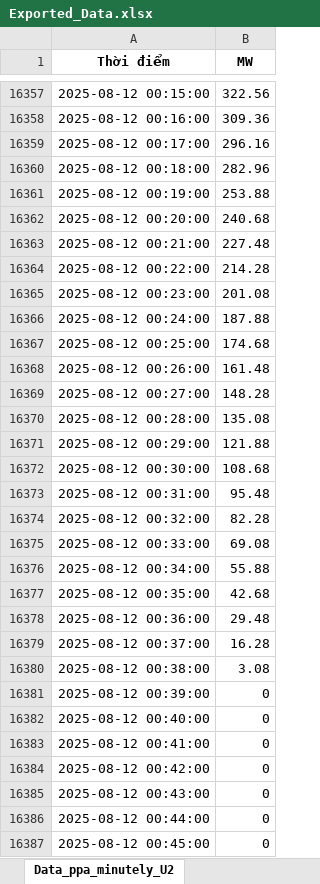
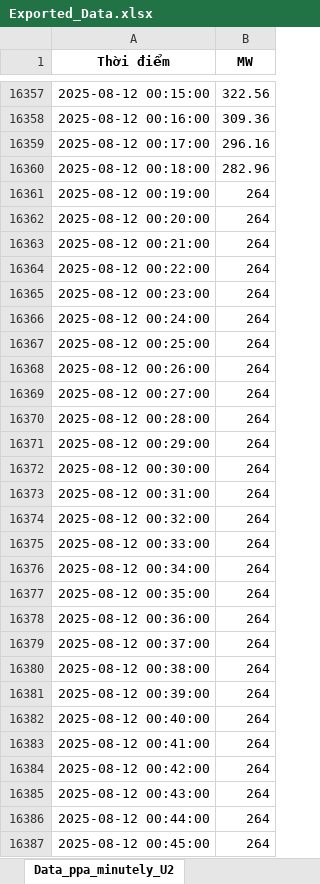
Before and after one commit to Donald-Nguyen20/DIM, an Excel workbook: Exported_Data.xlsx, sheet Data_ppa_minutely_U2, drawn as a sheet; only a part is shown, gaps mark what is left out; values as stored, in another font and other column widths than the file's, no borders; the diff covers the shown part only; the diff names each change by its address in the sheet, - before the commit and + after, or states it on an @@ line.

```diff
--- a/Exported_Data.xlsx (sheet Data_ppa_minutely_U2)
+++ b/Exported_Data.xlsx (sheet Data_ppa_minutely_U2)
-B16361 (MW): 253.88
+B16361 (MW): 264
-B16362 (MW): 240.68
+B16362 (MW): 264
-B16363 (MW): 227.48
+B16363 (MW): 264
-B16364 (MW): 214.28
+B16364 (MW): 264
-B16365 (MW): 201.08
+B16365 (MW): 264
-B16366 (MW): 187.88
+B16366 (MW): 264
-B16367 (MW): 174.68
+B16367 (MW): 264
-B16368 (MW): 161.48
+B16368 (MW): 264
-B16369 (MW): 148.28
+B16369 (MW): 264
-B16370 (MW): 135.08
+B16370 (MW): 264
-B16371 (MW): 121.88
+B16371 (MW): 264
-B16372 (MW): 108.68
+B16372 (MW): 264
-B16373 (MW): 95.48
+B16373 (MW): 264
-B16374 (MW): 82.28
+B16374 (MW): 264
-B16375 (MW): 69.08
+B16375 (MW): 264
-B16376 (MW): 55.88
+B16376 (MW): 264
-B16377 (MW): 42.68
+B16377 (MW): 264
-B16378 (MW): 29.48
+B16378 (MW): 264
-B16379 (MW): 16.28
+B16379 (MW): 264
-B16380 (MW): 3.08
+B16380 (MW): 264
-B16381:B16387 (MW): 0
+B16381:B16387 (MW): 264
```
Also changed, not shown: 108 edited cells elsewhere in this sheet, 6 other files.
